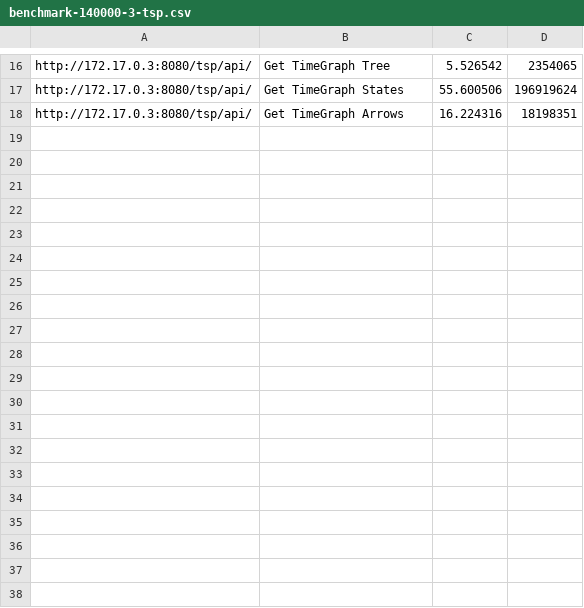
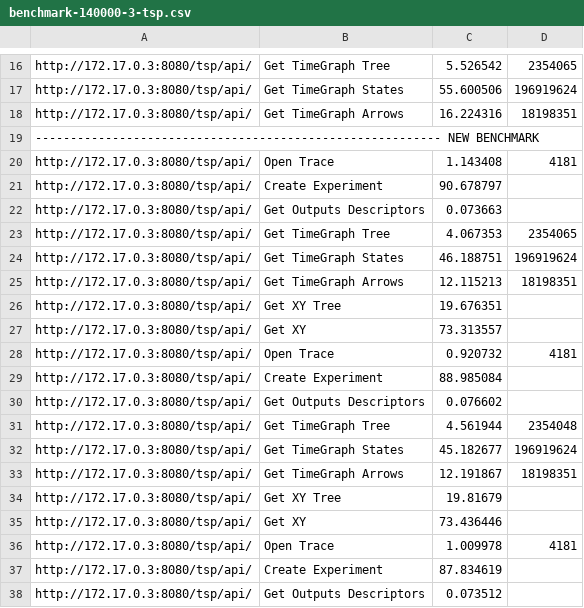
Before and after one commit to Spiritus2424/trace-coordinator-cli, a CSV file: script/benchmark-140000-3-tsp.csv, drawn as a sheet; only a part is shown, gaps mark what is left out; the diff covers the shown part only.

```diff
--- a/script/benchmark-140000-3-tsp.csv
+++ b/script/benchmark-140000-3-tsp.csv
@@ -18 +18,21 @@ http://172.17.0.3:8080/tsp/api/,Get TimeGraph States,55.600506,196919624
 http://172.17.0.3:8080/tsp/api/,Get TimeGraph Arrows,16.224316,18198351
+---------------------------------------------------------- NEW BENCHMARK
+http://172.17.0.3:8080/tsp/api/,Open Trace,1.143408,4181
+http://172.17.0.3:8080/tsp/api/,Create Experiment,90.678797,
+http://172.17.0.3:8080/tsp/api/,Get Outputs Descriptors,0.073663,
+http://172.17.0.3:8080/tsp/api/,Get TimeGraph Tree,4.067353,2354065
+http://172.17.0.3:8080/tsp/api/,Get TimeGraph States,46.188751,196919624
+http://172.17.0.3:8080/tsp/api/,Get TimeGraph Arrows,12.115213,18198351
+http://172.17.0.3:8080/tsp/api/,Get XY Tree,19.676351,
+http://172.17.0.3:8080/tsp/api/,Get XY,73.313557,
+http://172.17.0.3:8080/tsp/api/,Open Trace,0.920732,4181
+http://172.17.0.3:8080/tsp/api/,Create Experiment,88.985084,
+http://172.17.0.3:8080/tsp/api/,Get Outputs Descriptors,0.076602,
+http://172.17.0.3:8080/tsp/api/,Get TimeGraph Tree,4.561944,2354048
+http://172.17.0.3:8080/tsp/api/,Get TimeGraph States,45.182677,196919624
+http://172.17.0.3:8080/tsp/api/,Get TimeGraph Arrows,12.191867,18198351
+http://172.17.0.3:8080/tsp/api/,Get XY Tree,19.81679,
+http://172.17.0.3:8080/tsp/api/,Get XY,73.436446,
+http://172.17.0.3:8080/tsp/api/,Open Trace,1.009978,4181
+http://172.17.0.3:8080/tsp/api/,Create Experiment,87.834619,
+http://172.17.0.3:8080/tsp/api/,Get Outputs Descriptors,0.073512,
```
Also changed, not shown: 13 added rows elsewhere in this file, script/benchmark-140000-1-tsp.csv, script/benchmark-140000-2-tsp.csv, 19 other files.
